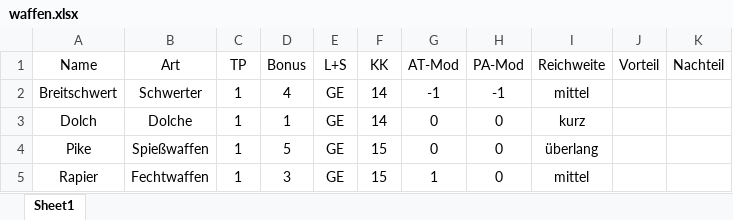
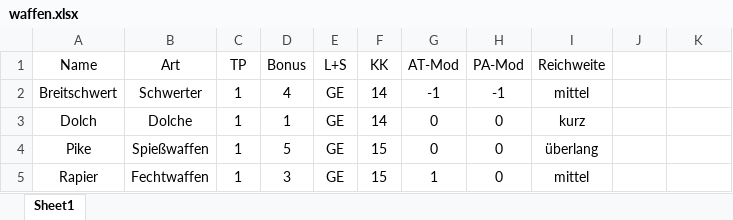
Before and after one commit to JanineEML/srh_proj_dsa, an Excel workbook: data/waffen.xlsx, sheet Sheet1, drawn as a sheet; values as stored, in another font and other column widths than the file's, no borders; the diff names each change by its address in the sheet, - before the commit and + after, or states it on an @@ line.

Commit message:
deleted empty columns

```diff
--- a/data/waffen.xlsx (sheet Sheet1)
+++ b/data/waffen.xlsx (sheet Sheet1)
-J1: Vorteil
+J1: (empty)
-K1: Nachteil
+K1: (empty)
```
